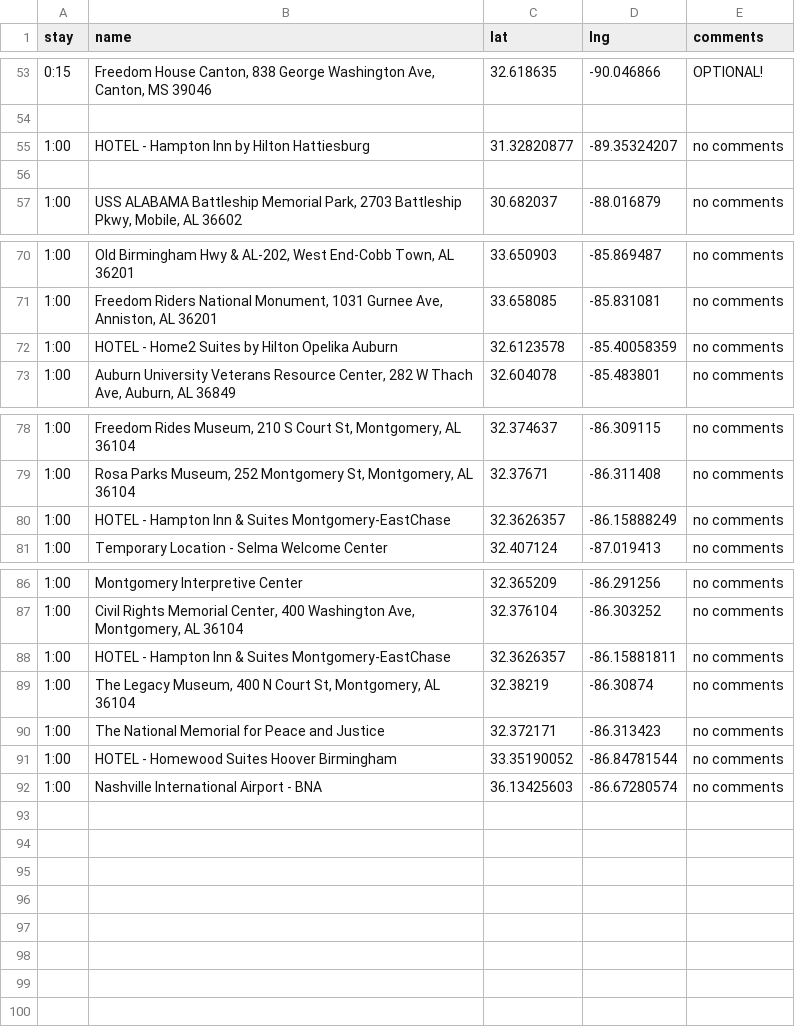
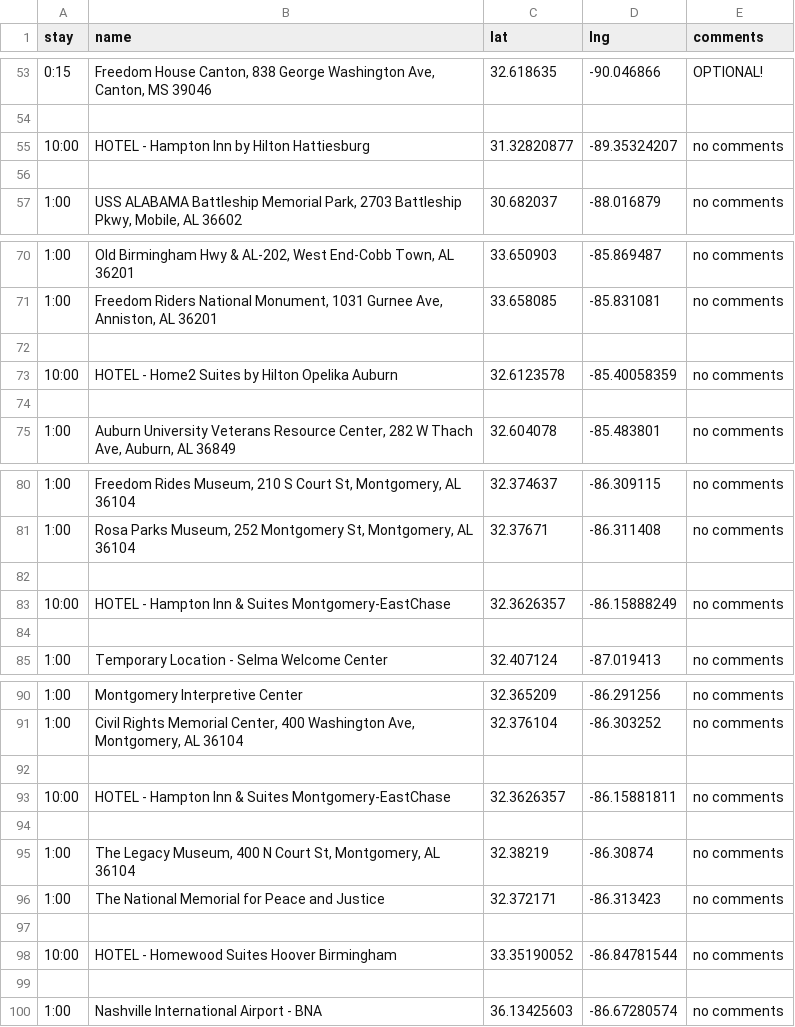
Before and after one commit to podollb/vacation, a CSV file: trip-destinations.csv, drawn as a sheet; only a part is shown, gaps mark what is left out; the diff covers the shown part only.

```diff
--- a/trip-destinations.csv
+++ b/trip-destinations.csv
@@ -54,3 +54,3 @@
 
-"1:00","HOTEL - Hampton Inn by Hilton Hattiesburg","31.32820877","-89.35324207","no comments"
+"10:00","HOTEL - Hampton Inn by Hilton Hattiesburg","31.32820877","-89.35324207","no comments"
 
@@ -71,3 +71,5 @@
 "1:00","Freedom Riders National Monument, 1031 Gurnee Ave, Anniston, AL 36201","33.658085","-85.831081","no comments"
-"1:00","HOTEL - Home2 Suites by Hilton Opelika Auburn","32.6123578","-85.40058359","no comments"
+
+"10:00","HOTEL - Home2 Suites by Hilton Opelika Auburn","32.6123578","-85.40058359","no comments"
+
 "1:00","Auburn University Veterans Resource Center, 282 W Thach Ave, Auburn, AL 36849","32.604078","-85.483801","no comments"
@@ -79,3 +81,5 @@
 "1:00","Rosa Parks Museum, 252 Montgomery St, Montgomery, AL 36104","32.37671","-86.311408","no comments"
-"1:00","HOTEL - Hampton Inn & Suites Montgomery-EastChase","32.3626357","-86.15888249","no comments"
+
+"10:00","HOTEL - Hampton Inn & Suites Montgomery-EastChase","32.3626357","-86.15888249","no comments"
+
 "1:00","Temporary Location - Selma Welcome Center","32.407124","-87.019413","no comments"
@@ -87,6 +91,10 @@
 "1:00","Civil Rights Memorial Center, 400 Washington Ave, Montgomery, AL 36104","32.376104","-86.303252","no comments"
-"1:00","HOTEL - Hampton Inn & Suites Montgomery-EastChase","32.3626357","-86.15881811","no comments"
+
+"10:00","HOTEL - Hampton Inn & Suites Montgomery-EastChase","32.3626357","-86.15881811","no comments"
+
 "1:00","The Legacy Museum, 400 N Court St, Montgomery, AL 36104","32.38219","-86.30874","no comments"
 "1:00","The National Memorial for Peace and Justice","32.372171","-86.313423","no comments"
-"1:00","HOTEL - Homewood Suites Hoover Birmingham","33.35190052","-86.84781544","no comments"
+
+"10:00","HOTEL - Homewood Suites Hoover Birmingham","33.35190052","-86.84781544","no comments"
+
 "1:00","Nashville International Airport - BNA","36.13425603","-86.67280574","no comments"
```
Also changed, not shown: 1 edited cell elsewhere in this file, 2 other files.
